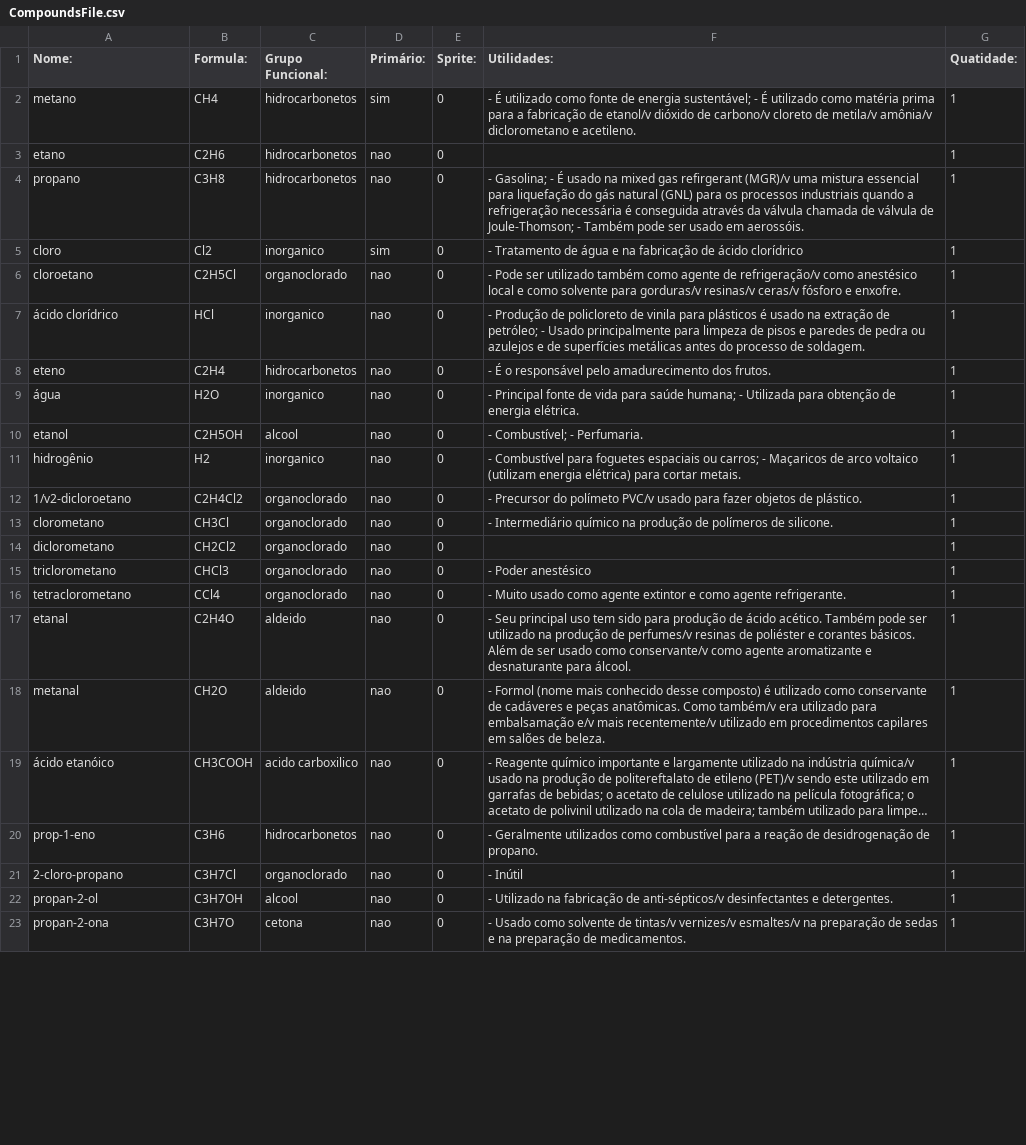
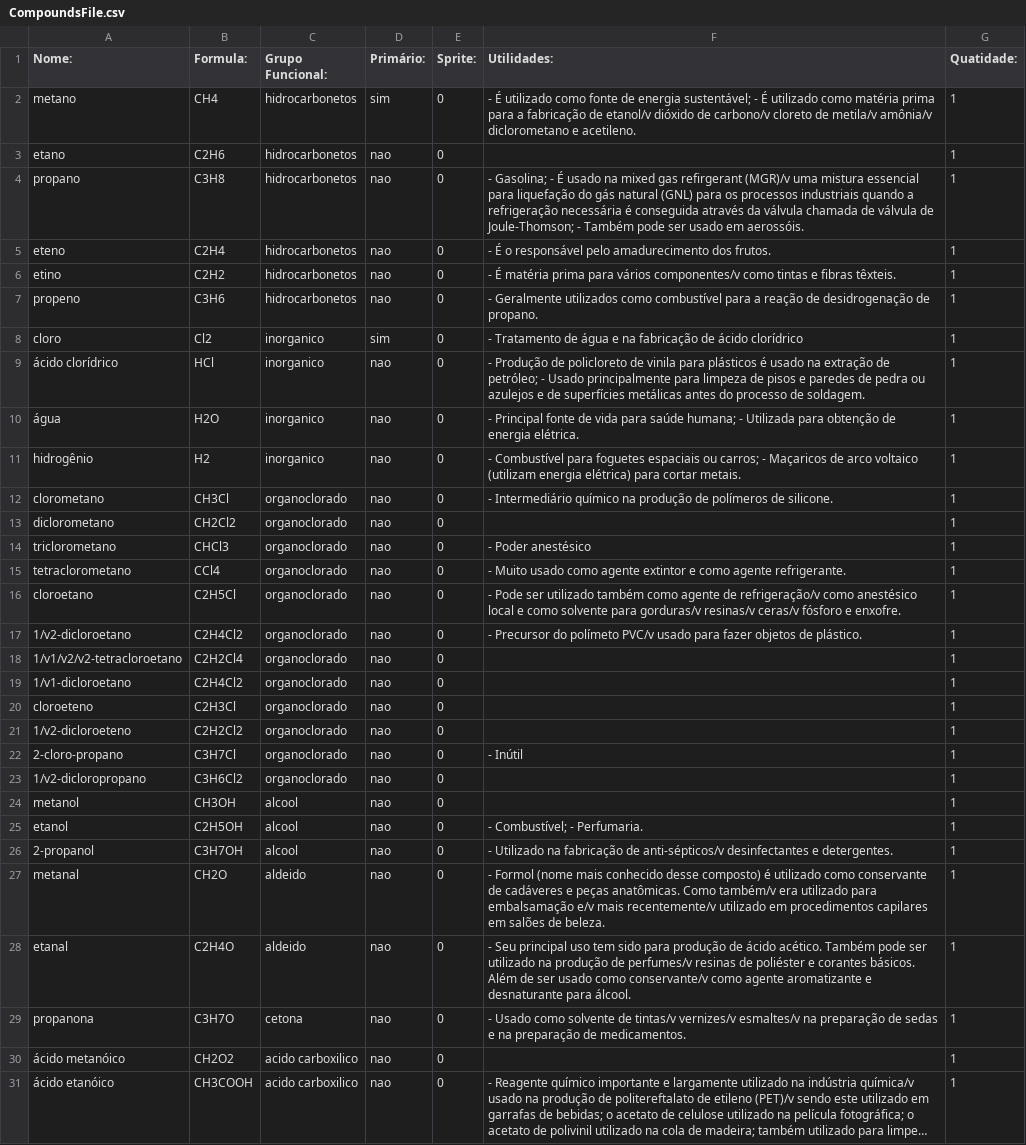
Before and after one commit to mbmtorres/LevelEditorCyberAlchemy, a CSV file: CompoundsFile.csv, drawn as a sheet; only a part is shown; long unchanged cells end in …; removed rows and columns are numbered as before the commit, all else as after; the diff covers the shown part only; the diff names each change by its address in the sheet, - before the commit and + after, or states it on an @@ line.

Commit message:
Update CompoundsFile.csv

```diff
--- a/CompoundsFile.csv
+++ b/CompoundsFile.csv
@@ row 8 moved to row 5: eteno @@
@@ row 29 moved to row 6: etino @@
+row 7: propeno | C3H6 | hidrocarbonetos | nao | 0 | - Geralmente utilizados como combustível para a reação de desidrogenação de propano. | 1
@@ row 6 moved to row 16: cloroetano @@
@@ row 12 moved to row 17: 1/v2-dicloroetano @@
@@ row 31 moved to row 18: 1/v1/v2/v2-tetracloroetano @@
@@ row 32 moved to row 19: 1/v1-dicloroetano @@
@@ row 33 moved to row 20: cloroeteno @@
@@ row 30 moved to row 21: 1/v2-dicloroeteno @@
@@ row 21 moved to row 22: 2-cloro-propano @@
+row 23: 1/v2-dicloropropano | C3H6Cl2 | organoclorado | nao | 0 |  | 1
+row 24: metanol | CH3OH | alcool | nao | 0 |  | 1
@@ row 10 moved to row 25: etanol @@
+row 26: 2-propanol | C3H7OH | alcool | nao | 0 | - Utilizado na fabricação de anti-sépticos/v desinfectantes e detergentes. | 1
+row 27: metanal | CH2O | aldeido | nao | 0 | - Formol (nome mais conhecido desse composto) é utilizado como conservante de cadáveres e peças anatômicas. Como também/v era utilizado para embalsamação e/v mais recentemente/v utilizado em procedimentos capilares em salões de beleza. | 1
-A29 (Nome:): metanal
+A29 (Nome:): propanona
-B29 (Formula:): CH2O
+B29 (Formula:): C3H7O
-C29 (Grupo Funcional:): aldeido
+C29 (Grupo Funcional:): cetona
-F29 (Utilidades:): - Formol (nome mais conhecido desse composto) é utilizado como conservante de cadáveres e peças anatômicas. Como também/v era utilizado para embalsamação e/v mais recentemente/v utilizado em procedimentos capilares em salões de beleza.
+F29 (Utilidades:): - Usado como solvente de tintas/v vernizes/v esmaltes/v na preparação de sedas e na preparação de medicamentos.
+row 30: ácido metanóico | CH2O2 | acido carboxilico | nao | 0 |  | 1
-row 20: prop-1-eno | C3H6 | hidrocarbonetos | nao | 0 | - Geralmente utilizados como combustível para a reação de desidrogenação de propano. | 1
-row 22: propan-2-ol | C3H7OH | alcool | nao | 0 | - Utilizado na fabricação de anti-sépticos/v desinfectantes e detergentes. | 1
-row 23: propan-2-ona | C3H7O | cetona | nao | 0 | - Usado como solvente de tintas/v vernizes/v esmaltes/v na preparação de sedas e na preparação de medicamentos. | 1
```
Also changed, not shown: 1 added row and 6 edited cells elsewhere in this file.
